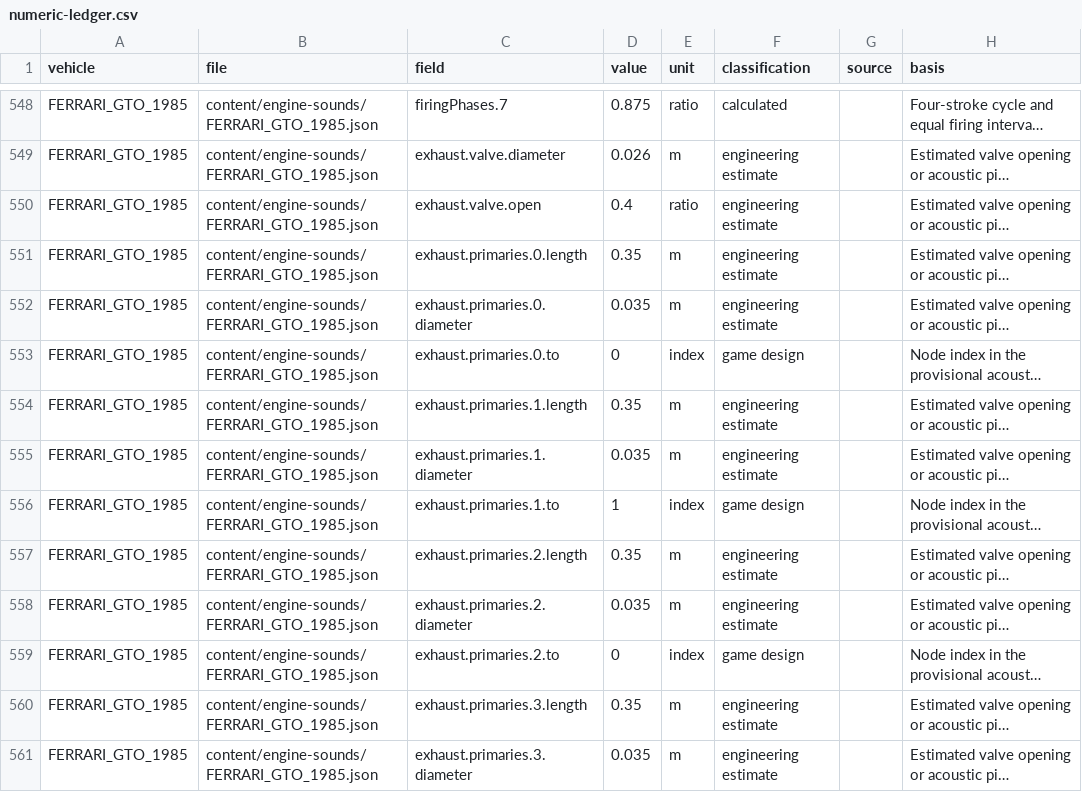
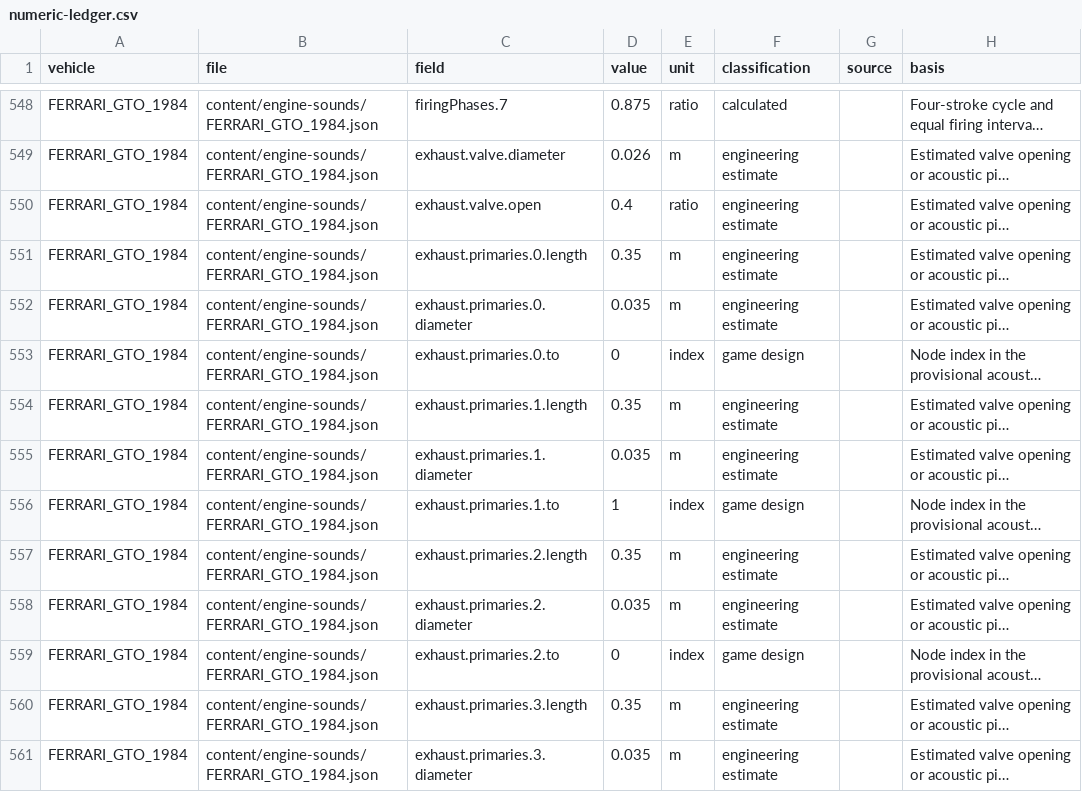
Before and after one commit to sayaborg/superoutride, a CSV file: docs/chase-turbo-vehicles/numeric-ledger.csv, drawn as a sheet; only a part is shown, gaps mark what is left out; long unchanged cells end in …; the diff covers the shown part only; the diff names each change by its address in the sheet, - before the commit and + after, or states it on an @@ line.

```diff
--- a/docs/chase-turbo-vehicles/numeric-ledger.csv
+++ b/docs/chase-turbo-vehicles/numeric-ledger.csv
-A548:A561 (vehicle): FERRARI_GTO_1985
+A548:A561 (vehicle): FERRARI_GTO_1984
-B548:B561 (file): content/engine-sounds/FERRARI_GTO_1985.json
+B548:B561 (file): content/engine-sounds/FERRARI_GTO_1984.json
```
Also changed, not shown: 162 edited cells elsewhere in this file, docs/chase-turbo-vehicles/adopted-parameters.csv, 24 other files.
